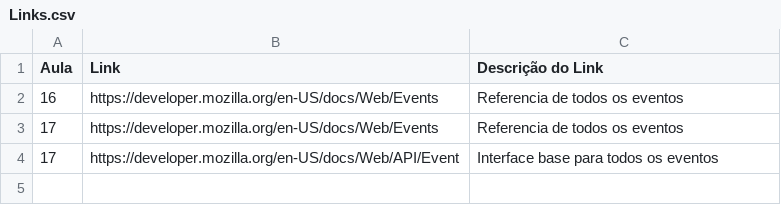
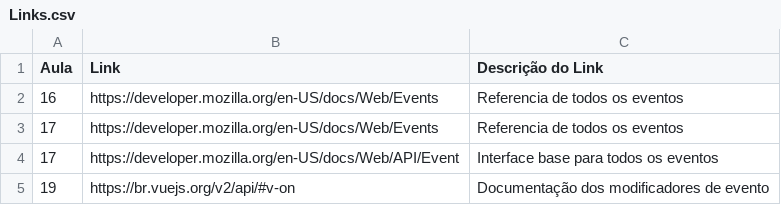
Before and after one commit to gitdojesse/udemy-vue, a CSV file: Links.csv, drawn as a sheet; the diff names each change by its address in the sheet, - before the commit and + after, or states it on an @@ line.

```diff
--- a/Links.csv
+++ b/Links.csv
+row 5: 19 | https://br.vuejs.org/v2/api/#v-on | Documentação dos modificadores de evento
```
Also changed, not shown: Planilha de andamento do curso.csv, 1 other file.
